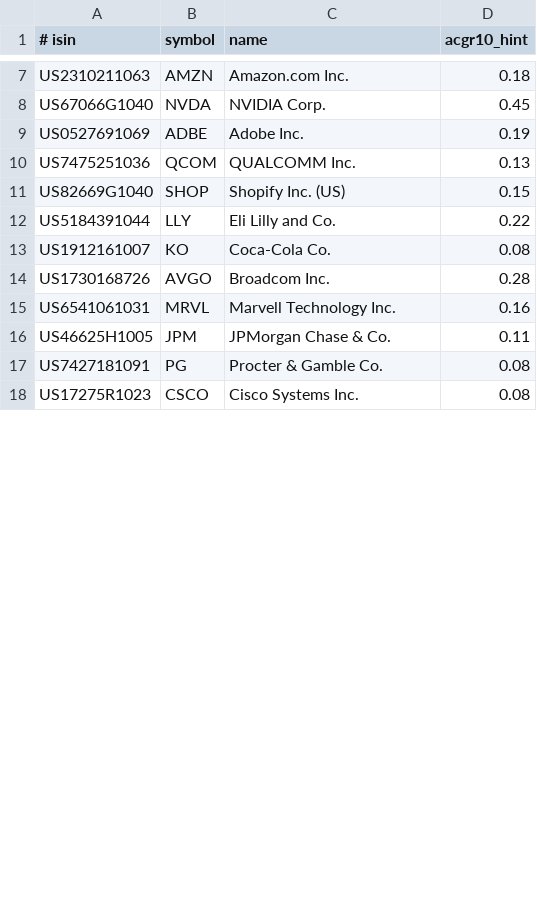
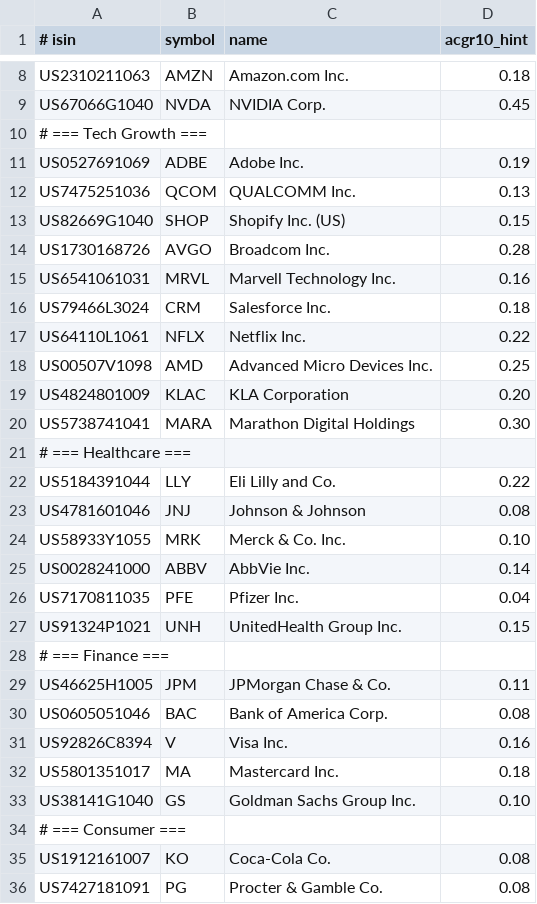
Before and after one commit to GabinSalabert/ForwarDeal, a CSV file: src/main/resources/universe/nasdaq_top.csv, drawn as a sheet; only a part is shown, gaps mark what is left out; the shorter side is filled out with more unchanged rows; the diff covers the shown part only.

```diff
--- a/src/main/resources/universe/nasdaq_top.csv
+++ b/src/main/resources/universe/nasdaq_top.csv
@@ -8,2 +9,3 @@ US2310211063,AMZN,Amazon.com Inc.,0.18
 US67066G1040,NVDA,NVIDIA Corp.,0.45
+# === Tech Growth ===
 US0527691069,ADBE,Adobe Inc.,0.19
@@ -11,7 +13,24 @@ US7475251036,QCOM,QUALCOMM Inc.,0.13
 US82669G1040,SHOP,Shopify Inc. (US),0.15
-US5184391044,LLY,Eli Lilly and Co.,0.22
-US1912161007,KO,Coca-Cola Co.,0.08
 US1730168726,AVGO,Broadcom Inc.,0.28
 US6541061031,MRVL,Marvell Technology Inc.,0.16
+US79466L3024,CRM,Salesforce Inc.,0.18
+US64110L1061,NFLX,Netflix Inc.,0.22
+US00507V1098,AMD,Advanced Micro Devices Inc.,0.25
+US4824801009,KLAC,KLA Corporation,0.20
+US5738741041,MARA,Marathon Digital Holdings,0.30
+# === Healthcare ===
+US5184391044,LLY,Eli Lilly and Co.,0.22
+US4781601046,JNJ,Johnson & Johnson,0.08
+US58933Y1055,MRK,Merck & Co. Inc.,0.10
+US0028241000,ABBV,AbbVie Inc.,0.14
+US7170811035,PFE,Pfizer Inc.,0.04
+US91324P1021,UNH,UnitedHealth Group Inc.,0.15
+# === Finance ===
 US46625H1005,JPM,JPMorgan Chase & Co.,0.11
+US0605051046,BAC,Bank of America Corp.,0.08
+US92826C8394,V,Visa Inc.,0.16
+US5801351017,MA,Mastercard Inc.,0.18
+US38141G1040,GS,Goldman Sachs Group Inc.,0.10
+# === Consumer ===
+US1912161007,KO,Coca-Cola Co.,0.08
 US7427181091,PG,Procter & Gamble Co.,0.08
```
Also changed, not shown: 22 added rows and 10 moved rows elsewhere in this file, src/main/resources/universe/pea_eligible.csv, target/classes/universe/nasdaq_top.csv, 18 other files.
